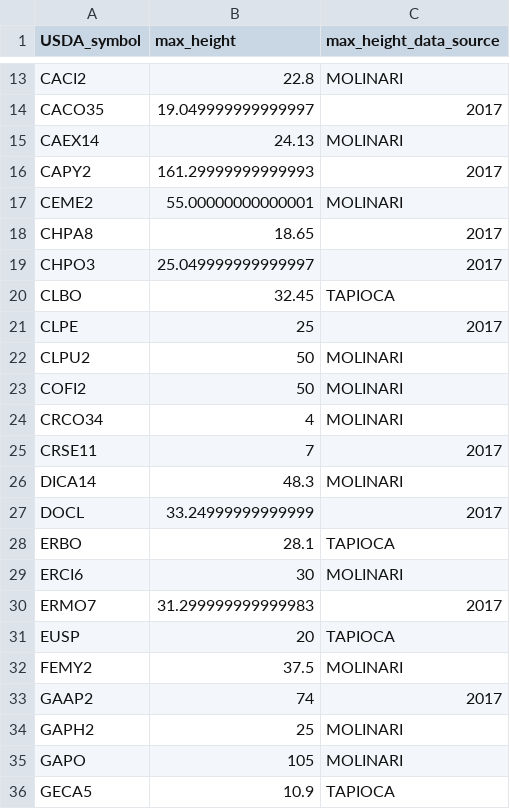
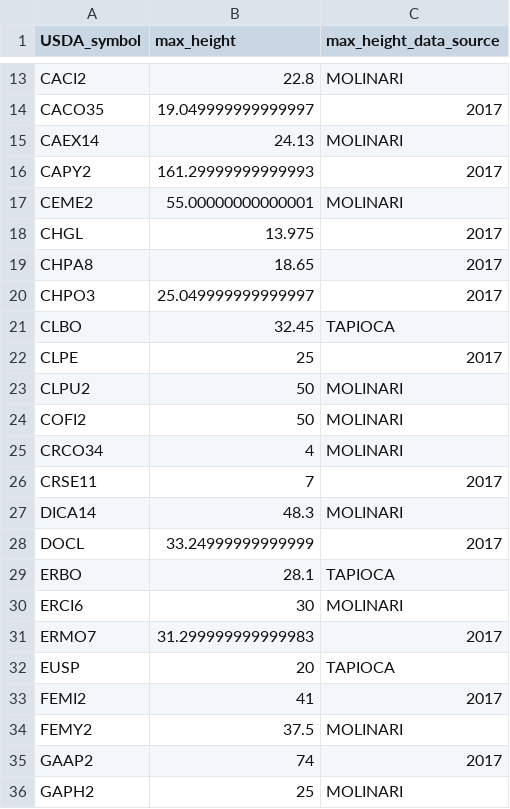
Before and after one commit to akleinhesselink/sedgwicktraits, a CSV file: data-raw/clean_heights.csv, drawn as a sheet; only a part is shown, gaps mark what is left out; the shorter side is filled out with more unchanged rows.

```diff
--- a/data-raw/clean_heights.csv
+++ b/data-raw/clean_heights.csv
@@ -17,2 +17,3 @@ CAPY2,161.29999999999993,2017
 CEME2,55.00000000000001,MOLINARI
+CHGL,13.975,2017
 CHPA8,18.65,2017
@@ -31,2 +32,3 @@ ERMO7,31.299999999999983,2017
 EUSP,20,TAPIOCA
+FEMI2,41,2017
 FEMY2,37.5,MOLINARI
```
Also changed, not shown: data-raw/2017-plant-heights.csv, data-raw/all_2017_traits.csv, 6 other files.
